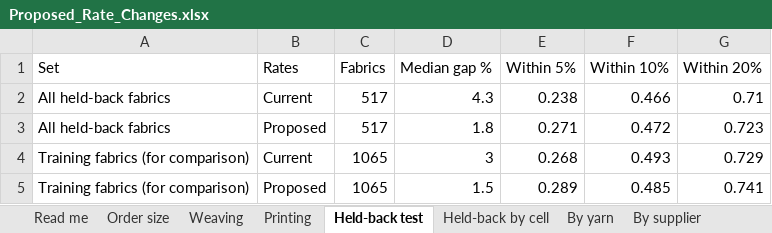
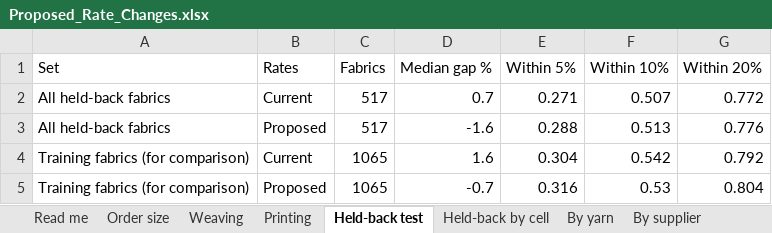
Before and after one commit to gnanaprakash-dev108/rightprice, an Excel workbook: pilot/Proposed_Rate_Changes.xlsx, sheet Held-back test, drawn as a sheet; values as stored, in another font and other column widths than the file's, no borders; the diff names each change by its address in the sheet, - before the commit and + after, or states it on an @@ line.

```diff
--- a/pilot/Proposed_Rate_Changes.xlsx (sheet Held-back test)
+++ b/pilot/Proposed_Rate_Changes.xlsx (sheet Held-back test)
-D2 (Median gap %): 4.3
+D2 (Median gap %): 0.7
-E2 (Within 5%): 0.238
+E2 (Within 5%): 0.271
-F2 (Within 10%): 0.466
+F2 (Within 10%): 0.507
-G2 (Within 20%): 0.71
+G2 (Within 20%): 0.772
-D3 (Median gap %): 1.8
+D3 (Median gap %): -1.6
-E3 (Within 5%): 0.271
+E3 (Within 5%): 0.288
-F3 (Within 10%): 0.472
+F3 (Within 10%): 0.513
-G3 (Within 20%): 0.723
+G3 (Within 20%): 0.776
-D4 (Median gap %): 3
+D4 (Median gap %): 1.6
-E4 (Within 5%): 0.268
+E4 (Within 5%): 0.304
-F4 (Within 10%): 0.493
+F4 (Within 10%): 0.542
-G4 (Within 20%): 0.729
+G4 (Within 20%): 0.792
-D5 (Median gap %): 1.5
+D5 (Median gap %): -0.7
-E5 (Within 5%): 0.289
+E5 (Within 5%): 0.316
-F5 (Within 10%): 0.485
+F5 (Within 10%): 0.53
-G5 (Within 20%): 0.741
+G5 (Within 20%): 0.804
```
Also changed, not shown: sheet Printing, sheet Held-back by cell, sheet By supplier, sheet Weaving, sheet By yarn, sheet Read me, data/Rate_Master.xlsx, pilot/Pilot_Results.xlsx, 12 other files.
